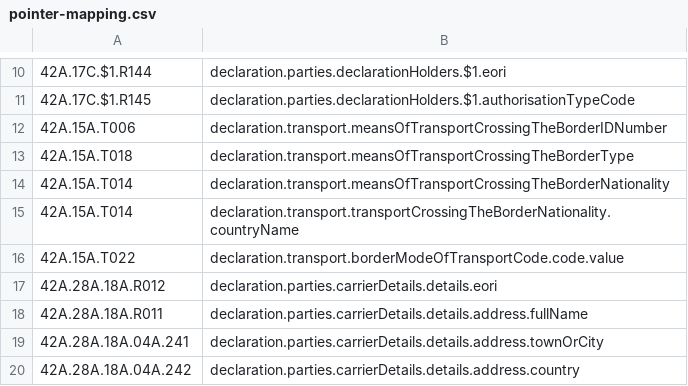
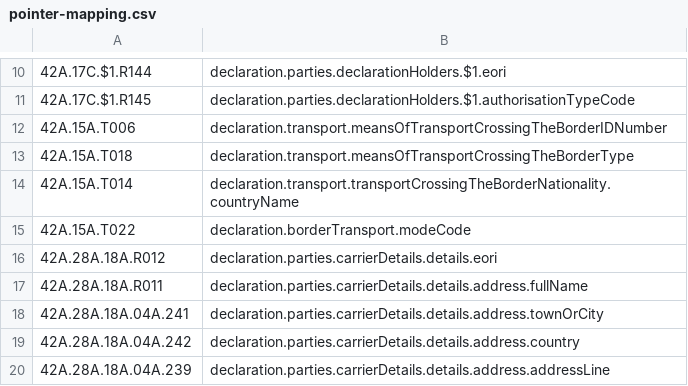
Before and after one commit to hmrc/customs-declare-exports, a CSV file: conf/code-lists/pointer-mapping.csv, drawn as a sheet; only a part is shown, gaps mark what is left out; the shorter side is filled out with more unchanged rows.

Commit message:
CEDS-3794 Fix wrong point error mappings

```diff
--- a/conf/code-lists/pointer-mapping.csv
+++ b/conf/code-lists/pointer-mapping.csv
@@ -13,5 +13,4 @@
 42A.15A.T018,declaration.transport.meansOfTransportCrossingTheBorderType
-42A.15A.T014,declaration.transport.meansOfTransportCrossingTheBorderNationality
 42A.15A.T014,declaration.transport.transportCrossingTheBorderNationality.countryName
-42A.15A.T022,declaration.transport.borderModeOfTransportCode.code.value
+42A.15A.T022,declaration.borderTransport.modeCode
 42A.28A.18A.R012,declaration.parties.carrierDetails.details.eori
```
